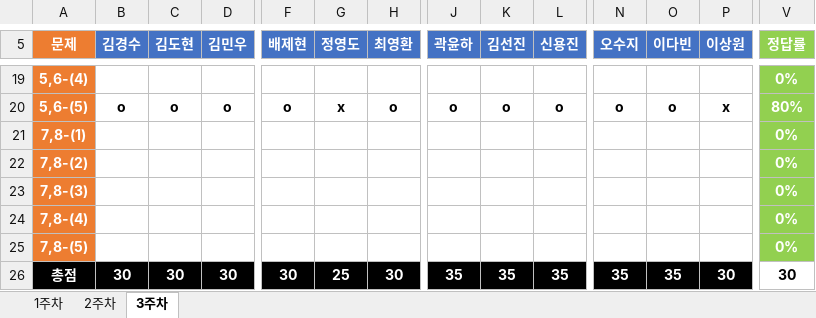
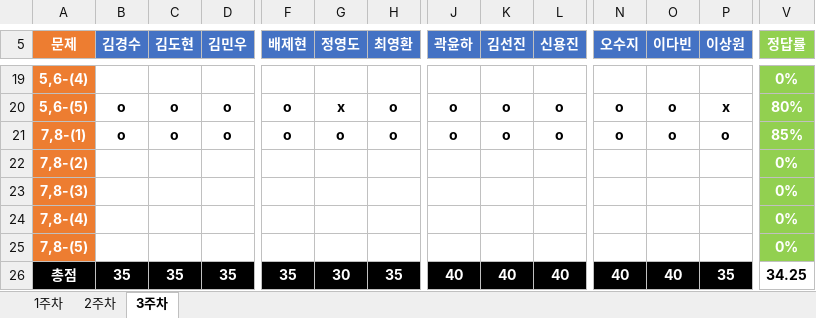
Before and after one commit to JoSihun/DeepLearningStudy, an Excel workbook: 03_TEST_DATA/DeepLearningStudy_3기_채점표.xlsx, sheet 3주차, drawn as a sheet; only a part is shown, gaps mark what is left out; values as stored, in another font and other column widths than the file's, no borders; removed rows and columns are numbered as before the commit, all else as after; rows hold the shown columns only; the diff covers the shown part only; the diff names each change by its address in the sheet, - before the commit and + after, or states it on an @@ line.

Commit message:
HWANGINHO

```diff
--- a/03_TEST_DATA/DeepLearningStudy_3기_채점표.xlsx (sheet 3주차)
+++ b/03_TEST_DATA/DeepLearningStudy_3기_채점표.xlsx (sheet 3주차)
-row 21: 7,8-(1) |  |  |  |  |  |  |  |  |  |  |  |  | 0%
+row 21: 7,8-(1) | o | o | o | o | o | o | o | o | o | o | o | o | 85%
-B26 (김경수): 30
+B26 (김경수): 35
-C26 (김도현): 30
+C26 (김도현): 35
-D26 (김민우): 30
+D26 (김민우): 35
-F26 (배제현): 30
+F26 (배제현): 35
-G26 (정영도): 25
+G26 (정영도): 30
-H26 (최영환): 30
+H26 (최영환): 35
-J26 (곽윤하): 35
+J26 (곽윤하): 40
-K26 (김선진): 35
+K26 (김선진): 40
-L26 (신용진): 35
+L26 (신용진): 40
-N26 (오수지): 35
+N26 (오수지): 40
-O26 (이다빈): 35
+O26 (이다빈): 40
-P26 (이상원): 30
+P26 (이상원): 35
-V26 (정답률): 30
+V26 (정답률): 34.25
```
Also changed, not shown: 5 edited cells elsewhere in this sheet, sheet 2주차.
